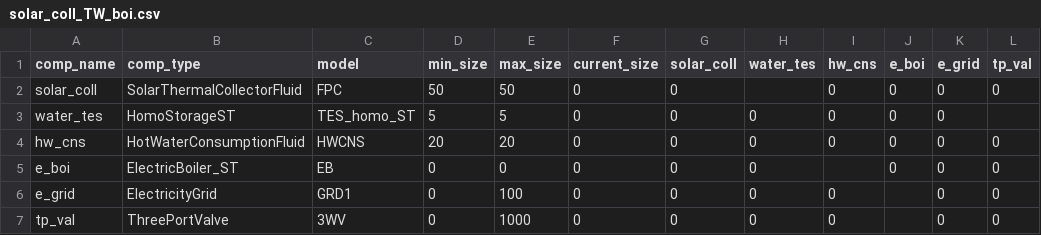
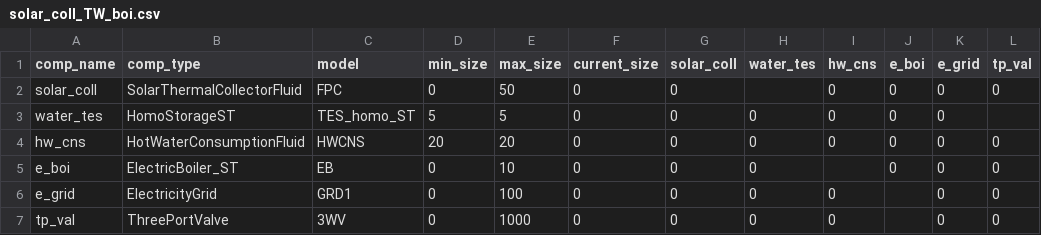
Before and after one commit to RWTH-EBC/BESDOT, a CSV file: data/topology/solar_coll_TW_boi.csv, drawn as a sheet.

```diff
--- a/data/topology/solar_coll_TW_boi.csv
+++ b/data/topology/solar_coll_TW_boi.csv
@@ -1,6 +1,6 @@
 comp_name,comp_type,model,min_size,max_size,current_size,solar_coll,water_tes,hw_cns,e_boi,e_grid,tp_val
-solar_coll,SolarThermalCollectorFluid,FPC,50,50,0,0,,0,0,0,0
+solar_coll,SolarThermalCollectorFluid,FPC,0,50,0,0,,0,0,0,0
 water_tes,HomoStorageST,TES_homo_ST,5,5,0,0,0,0,0,0,
 hw_cns,HotWaterConsumptionFluid,HWCNS,20,20,0,0,0,0,0,0,0
-e_boi,ElectricBoiler_ST,EB,0,0,0,0,0,,0,0,0
+e_boi,ElectricBoiler_ST,EB,0,10,0,0,0,,0,0,0
 e_grid,ElectricityGrid,GRD1,0,100,0,0,0,0,,0,0
```
Also changed, not shown: 2 other files.
